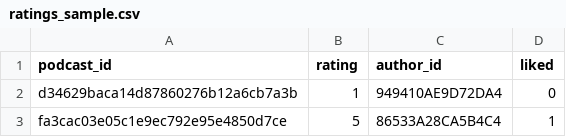
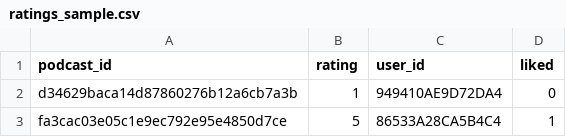
Before and after one commit to ManuelAlejandroMartinezFlores/ProyectoRecomendacionGrafo, a CSV file: data/ratings_sample.csv, drawn as a sheet; only a part is shown.

Commit message:
Arreglar nombre

```diff
--- a/data/ratings_sample.csv
+++ b/data/ratings_sample.csv
@@ -1,2 +1,2 @@
-podcast_id,rating,author_id,liked
+podcast_id,rating,user_id,liked
 d34629baca14d87860276b12a6cb7a3b,1,949410AE9D72DA4,0
```
